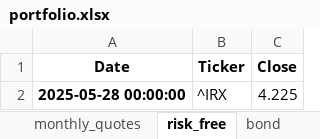
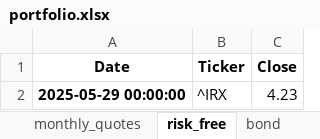
Before and after one commit to renan-peres/mfin-portfolio-management, an Excel workbook: reports/portfolio.xlsx, sheet risk_free, drawn as a sheet; values as stored, in another font and other column widths than the file's, no borders; the diff names each change by its address in the sheet, - before the commit and + after, or states it on an @@ line.

```diff
--- a/reports/portfolio.xlsx (sheet risk_free)
+++ b/reports/portfolio.xlsx (sheet risk_free)
-A2 (Date): 2025-05-28 00:00:00
+A2 (Date): 2025-05-29 00:00:00
-C2 (Close): 4.225
+C2 (Close): 4.23
```
Also changed, not shown: sheet daily_quotes, sheet equity, sheet monthly_quotes, sheet benchmark, sheet bond, 14 other files.
